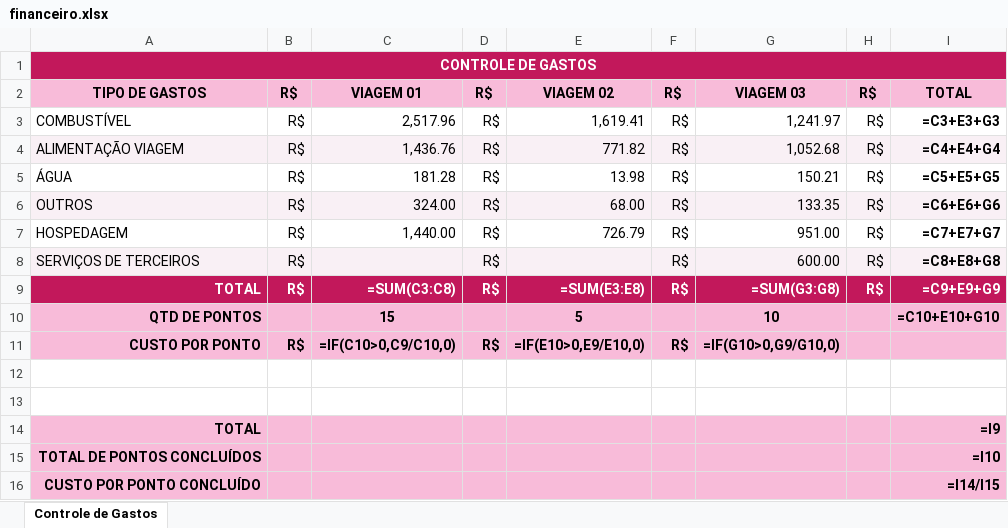
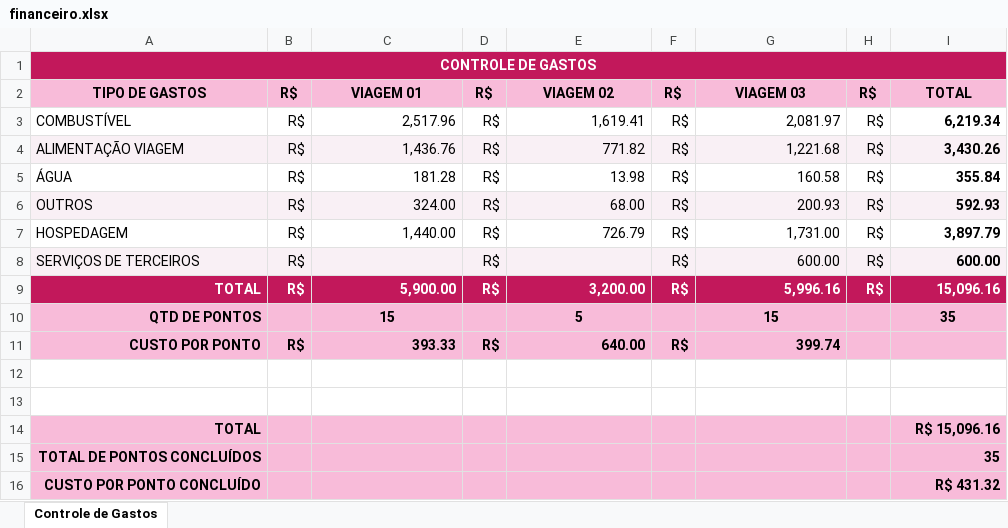
Before and after one commit to lleollopes-web/mapa-contagem, an Excel workbook: financeiro.xlsx, sheet Controle de Gastos, drawn as a sheet; values as stored, in another font and other column widths than the file's, no borders; formulas without a stored value are shown as written; the diff names each change by its address in the sheet, - before the commit and + after, or states it on an @@ line.

Commit message:
Add files via upload

```diff
--- a/financeiro.xlsx (sheet Controle de Gastos)
+++ b/financeiro.xlsx (sheet Controle de Gastos)
-G3: 1,241.97
+G3: 2,081.97
-I3: =C3+E3+G3
+I3: 6,219.34
-G4: 1,052.68
+G4: 1,221.68
-I4: =C4+E4+G4
+I4: 3,430.26
-G5: 150.21
+G5: 160.58
-I5: =C5+E5+G5
+I5: 355.84
-G6: 133.35
+G6: 200.93
-I6: =C6+E6+G6
+I6: 592.93
-G7: 951.00
+G7: 1,731.00
-I7: =C7+E7+G7
+I7: 3,897.79
-I8: =C8+E8+G8
+I8: 600.00
-C9: =SUM(C3:C8)
+C9: 5,900.00
-E9: =SUM(E3:E8)
+E9: 3,200.00
-G9: =SUM(G3:G8)
+G9: 5,996.16
-I9: =C9+E9+G9
+I9: 15,096.16
-G10: 10
+G10: 15
-I10: =C10+E10+G10
+I10: 35
-C11: =IF(C10>0,C9/C10,0)
+C11: 393.33
-E11: =IF(E10>0,E9/E10,0)
+E11: 640.00
-G11: =IF(G10>0,G9/G10,0)
+G11: 399.74
-I14: =I9
+I14: R$ 15,096.16
-I15: =I10
+I15: 35
-I16: =I14/I15
+I16: R$ 431.32
```
